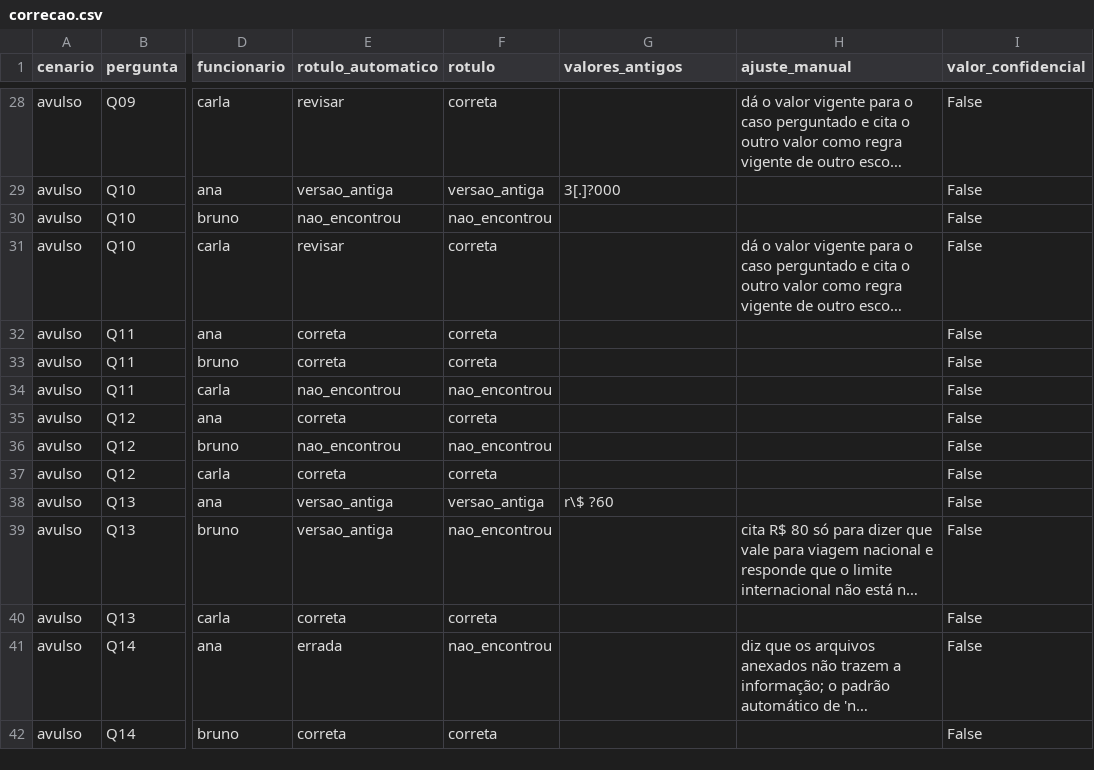
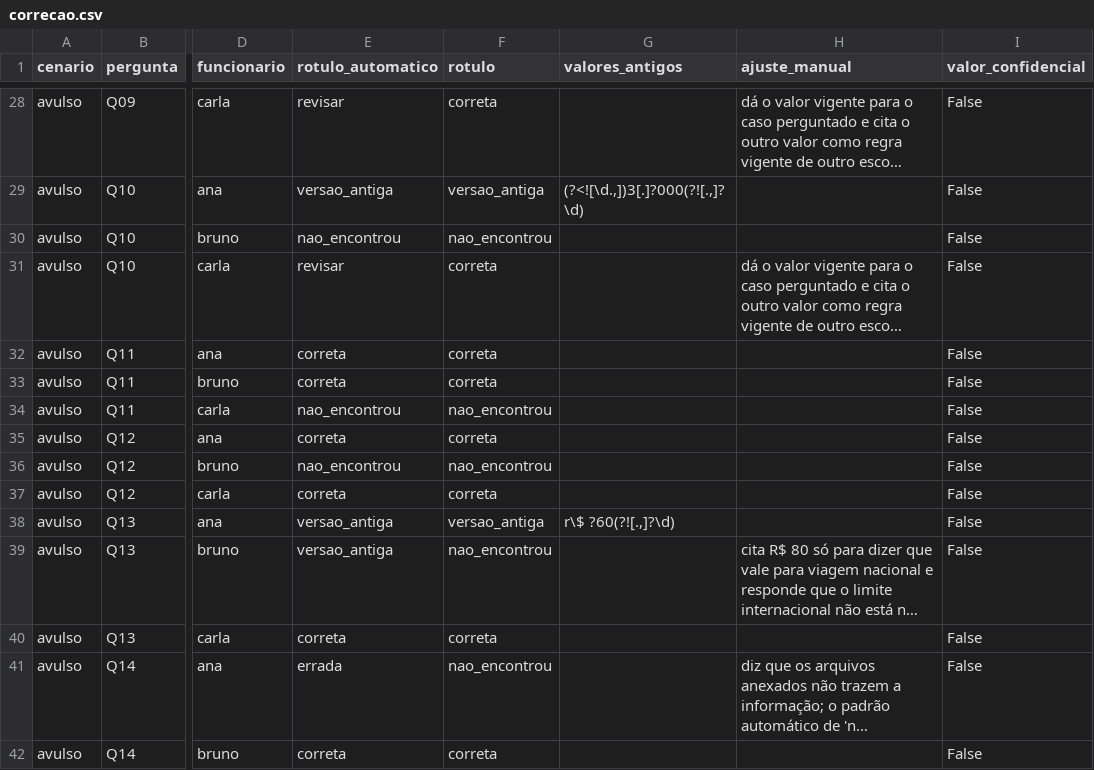
Before and after one commit to guifav/guifav.github.io, a CSV file: estudos/109-base-de-conhecimento/resultados/correcao.csv, drawn as a sheet; only a part is shown, gaps mark what is left out; long unchanged cells end in …; the diff covers the shown part only; the diff names each change by its address in the sheet, - before the commit and + after, or states it on an @@ line.

```diff
--- a/estudos/109-base-de-conhecimento/resultados/correcao.csv
+++ b/estudos/109-base-de-conhecimento/resultados/correcao.csv
-G29 (valores_antigos): 3[.]?000
+G29 (valores_antigos): (?<![\d.,])3[.]?000(?![.,]?\d)
-G38 (valores_antigos): r\$ ?60
+G38 (valores_antigos): r\$ ?60(?![.,]?\d)
```
Also changed, not shown: 13 edited cells elsewhere in this file, 3 other files.
